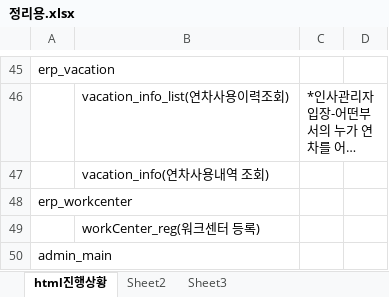
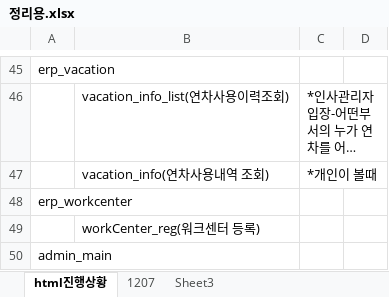
Before and after one commit to TaeJooLim/portfolio, an Excel workbook: discussion/정리용.xlsx, sheet html진행상황, drawn as a sheet; only a part is shown, gaps mark what is left out; long unchanged cells end in …; values as stored, in another font and other column widths than the file's, no cell formats; the diff names each change by its address in the sheet, - before the commit and + after, or states it on an @@ line.

```diff
--- a/discussion/정리용.xlsx (sheet html진행상황)
+++ b/discussion/정리용.xlsx (sheet html진행상황)
-sheet tab: Sheet2
+sheet tab: 1207
-C47: (empty)
+C47: *개인이 볼때
```
Also changed, not shown: sheet 1207, cell formats.
